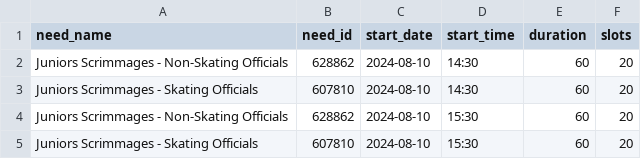
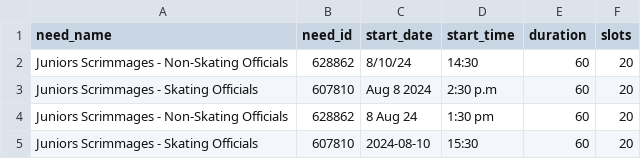
Before and after one commit to rcrderby/star-pass, a CSV file: data/csv/2024_august_10_buds.csv, drawn as a sheet.

Commit message:
Update date and time formats for testing

```diff
--- a/data/csv/2024_august_10_buds.csv
+++ b/data/csv/2024_august_10_buds.csv
@@ -1,5 +1,5 @@
 need_name,need_id,start_date,start_time,duration,slots
-Juniors Scrimmages - Non-Skating Officials,628862,2024-08-10,14:30,60,20
-Juniors Scrimmages - Skating Officials,607810,2024-08-10,14:30,60,20
-Juniors Scrimmages - Non-Skating Officials,628862,2024-08-10,15:30,60,20
+Juniors Scrimmages - Non-Skating Officials,628862,8/10/24,14:30,60,20
+Juniors Scrimmages - Skating Officials,607810,Aug 8 2024,2:30 p.m,60,20
+Juniors Scrimmages - Non-Skating Officials,628862,8 Aug 24,1:30 pm,60,20
 Juniors Scrimmages - Skating Officials,607810,2024-08-10,15:30,60,20
```
